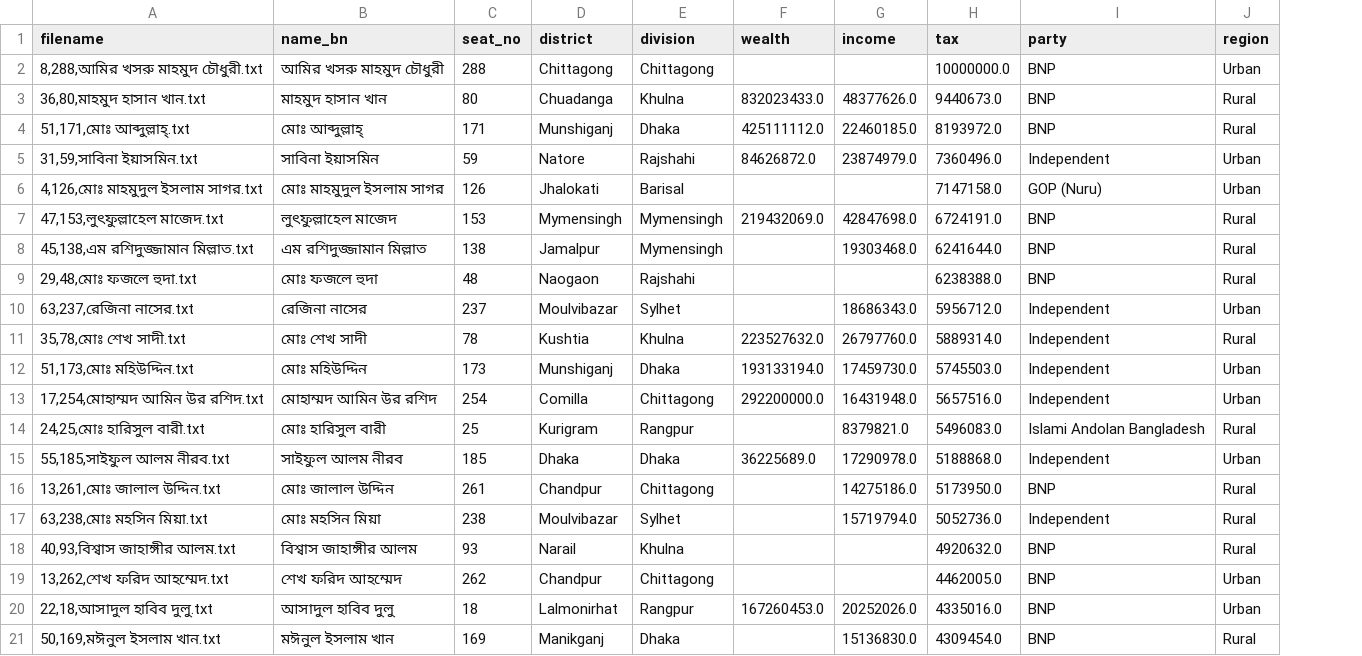
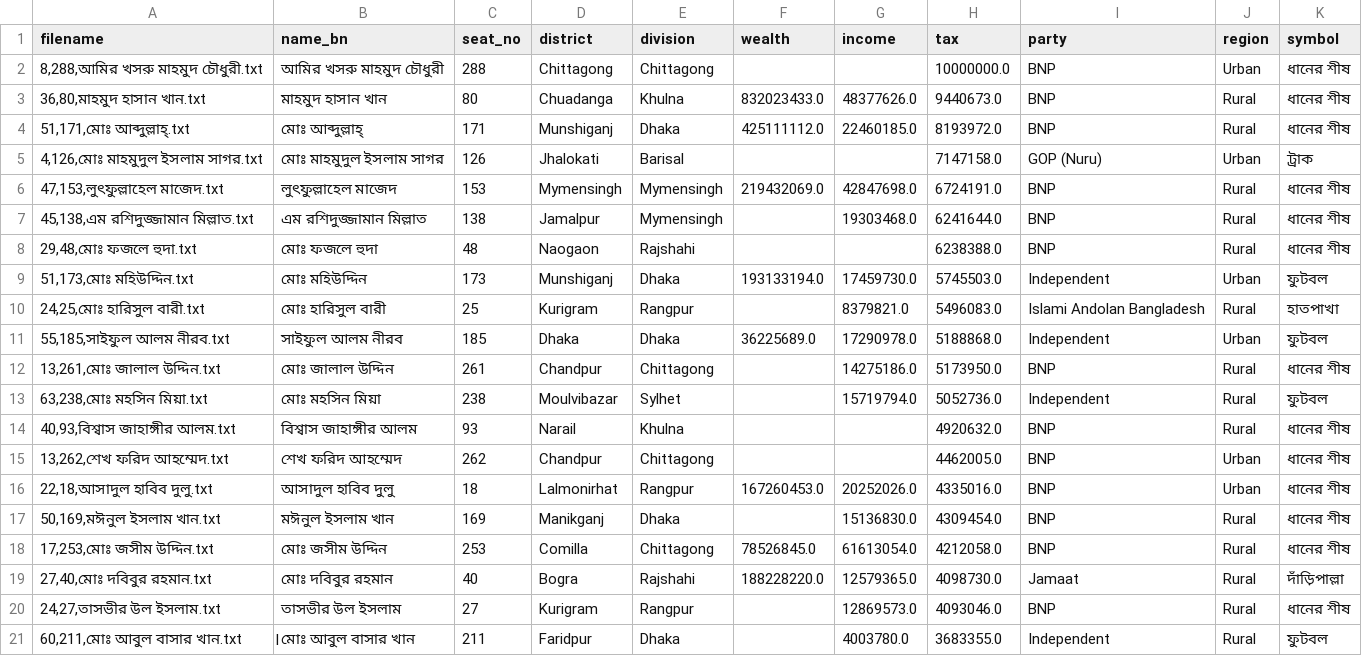
Before and after one commit to muhallilahnaf/bd-elections-eda, a CSV file: dataout/affidavit_top20_taxpayer.csv, drawn as a sheet; removed rows and columns are numbered as before the commit, all else as after; the diff names each change by its address in the sheet, - before the commit and + after, or states it on an @@ line.

```diff
--- a/dataout/affidavit_top20_taxpayer.csv
+++ b/dataout/affidavit_top20_taxpayer.csv
+column K (symbol), rows 2-17: ধানের শীষ | ধানের শীষ | ধানের শীষ | ট্রাক | ধানের শীষ | ধানের শীষ | ধানের শীষ | ফুটবল | হাতপাখা | ফুটবল | ধানের শীষ | ফুটবল | ধানের শীষ | ধানের শীষ | ধানের শীষ | ধানের শীষ
-row 5: 31,59,সাবিনা ইয়াসমিন.txt | সাবিনা ইয়াসমিন | 59 | Natore | Rajshahi | 84626872.0 | 23874979.0 | 7360496.0 | Independent | Urban
-row 10: 63,237,রেজিনা নাসের.txt | রেজিনা নাসের | 237 | Moulvibazar | Sylhet |  | 18686343.0 | 5956712.0 | Independent | Urban
-row 11: 35,78,মোঃ শেখ সাদী.txt | মোঃ শেখ সাদী | 78 | Kushtia | Khulna | 223527632.0 | 26797760.0 | 5889314.0 | Independent | Rural
-row 13: 17,254,মোহাম্মদ আমিন উর রশিদ.txt | মোহাম্মদ আমিন উর রশিদ | 254 | Comilla | Chittagong | 292200000.0 | 16431948.0 | 5657516.0 | Independent | Urban
+row 18: 17,253,মোঃ জসীম উদ্দিন.txt | মোঃ জসীম উদ্দিন | 253 | Comilla | Chittagong | 78526845.0 | 61613054.0 | 4212058.0 | BNP | Rural | ধানের শীষ
+row 19: 27,40,মোঃ দবিবুর রহমান.txt | মোঃ দবিবুর রহমান | 40 | Bogra | Rajshahi | 188228220.0 | 12579365.0 | 4098730.0 | Jamaat | Rural | দাঁড়িপাল্লা
+row 20: 24,27,তাসভীর উল ইসলাম.txt | তাসভীর উল ইসলাম | 27 | Kurigram | Rangpur |  | 12869573.0 | 4093046.0 | BNP | Rural | ধানের শীষ
+row 21: 60,211,‌মোঃ আবুল বাসার খান.txt | ‌মোঃ আবুল বাসার খান | 211 | Faridpur | Dhaka |  | 4003780.0 | 3683355.0 | Independent | Rural | ফুটবল
```
Also changed, not shown: dataout/affidavit_top20_income.csv, dataout/affidavit_top20_wealthiest.csv, 24 other files.
